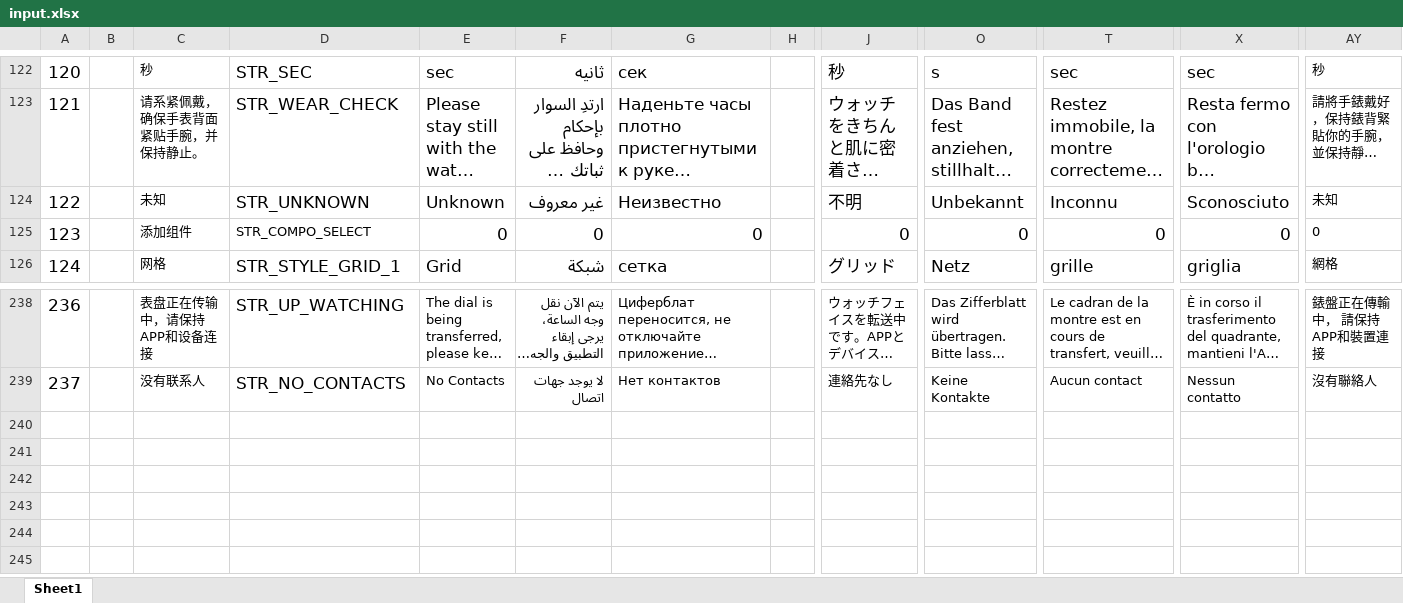
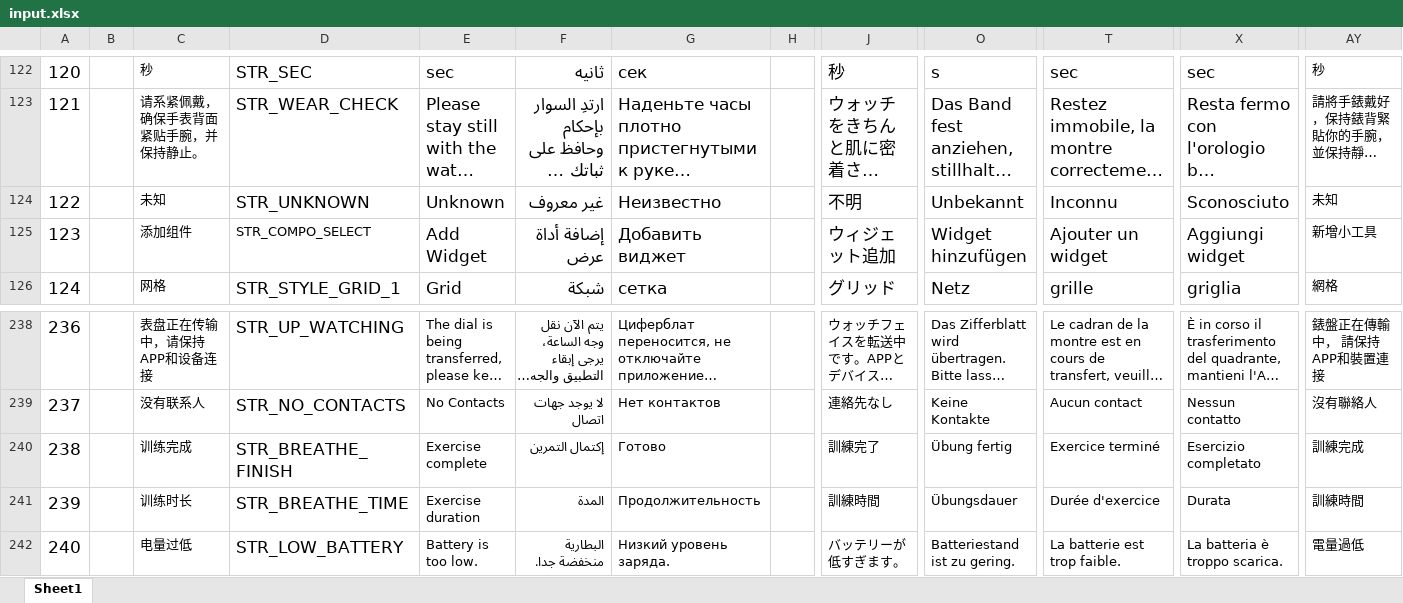
Before and after one commit to zzp2233/569x_AI_AB281GA, an Excel workbook: ute/ui_config_patch/AB281/defaultLanguage/input.xlsx, sheet Sheet1, drawn as a sheet; only a part is shown, gaps mark what is left out; long unchanged cells end in …; values as stored, in another font and other column widths than the file's, no borders; rows hold the shown columns only; the diff names each change by its address in the sheet, - before the commit and + after, or states it on an @@ line.

```diff
--- a/ute/ui_config_patch/AB281/defaultLanguage/input.xlsx (sheet Sheet1)
+++ b/ute/ui_config_patch/AB281/defaultLanguage/input.xlsx (sheet Sheet1)
-E125: 0
+E125: Add Widget
-F125: 0
+F125: إضافة أداة عرض
-G125: 0
+G125: Добавить виджет
-J125: 0
+J125: ウィジェット追加
-O125: 0
+O125: Widget hinzufügen
-T125: 0
+T125: Ajouter un widget
-X125: 0
+X125: Aggiungi widget
-AY125: 0
+AY125: 新增小工具
+row 240: 238 |  | 训练完成 | STR_BREATHE_FINISH | Exercise complete | إكتمال التمرين | Готово |  | 訓練完了 | Übung fertig | Exercice terminé | Esercizio completato | 訓練完成
+row 241: 239 |  | 训练时长 | STR_BREATHE_TIME | Exercise duration | المدة | Продолжительность |  | 訓練時間 | Übungsdauer | Durée d'exercice | Durata | 訓練時間
+row 242: 240 |  | 电量过低 | STR_LOW_BATTERY | Battery is too low. | البطارية منخفضة جدا. | Низкий уровень заряда. |  | バッテリーが低すぎます。 | Batteriestand ist zu gering. | La batterie est trop faible. | La batteria è troppo scarica. | 電量過低
```
Also changed, not shown: 21 other files.
